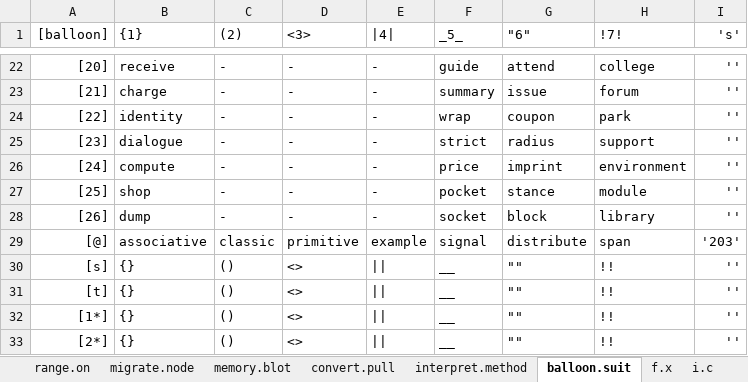
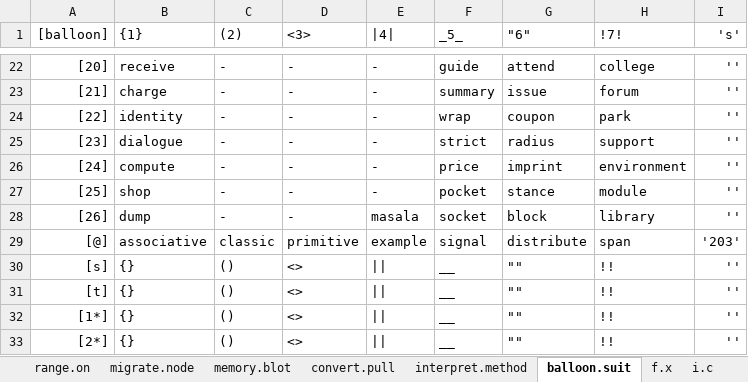
Before and after one commit to openroot/iceKnives32, an Excel workbook: archive/iceKnives32/iceKnives32.xlsx, sheet balloon.suit, drawn as a sheet; only a part is shown, gaps mark what is left out; values as stored, in another font and other column widths than the file's, no borders; charts and pictures not drawn; the diff names each change by its address in the sheet, - before the commit and + after, or states it on an @@ line.

```diff
--- a/archive/iceKnives32/iceKnives32.xlsx (sheet balloon.suit)
+++ b/archive/iceKnives32/iceKnives32.xlsx (sheet balloon.suit)
-E28 (|4|): -
+E28 (|4|): masala
```
Also changed, not shown: 3 other files.
